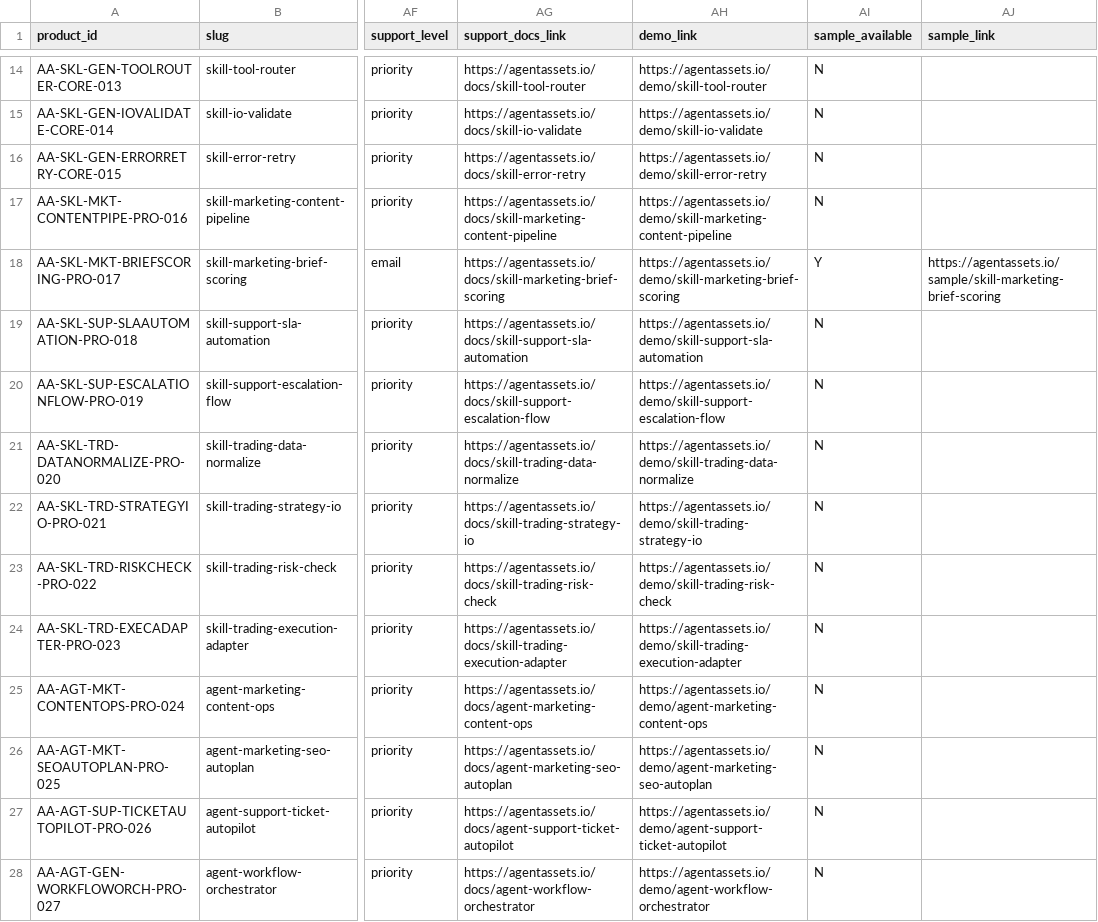
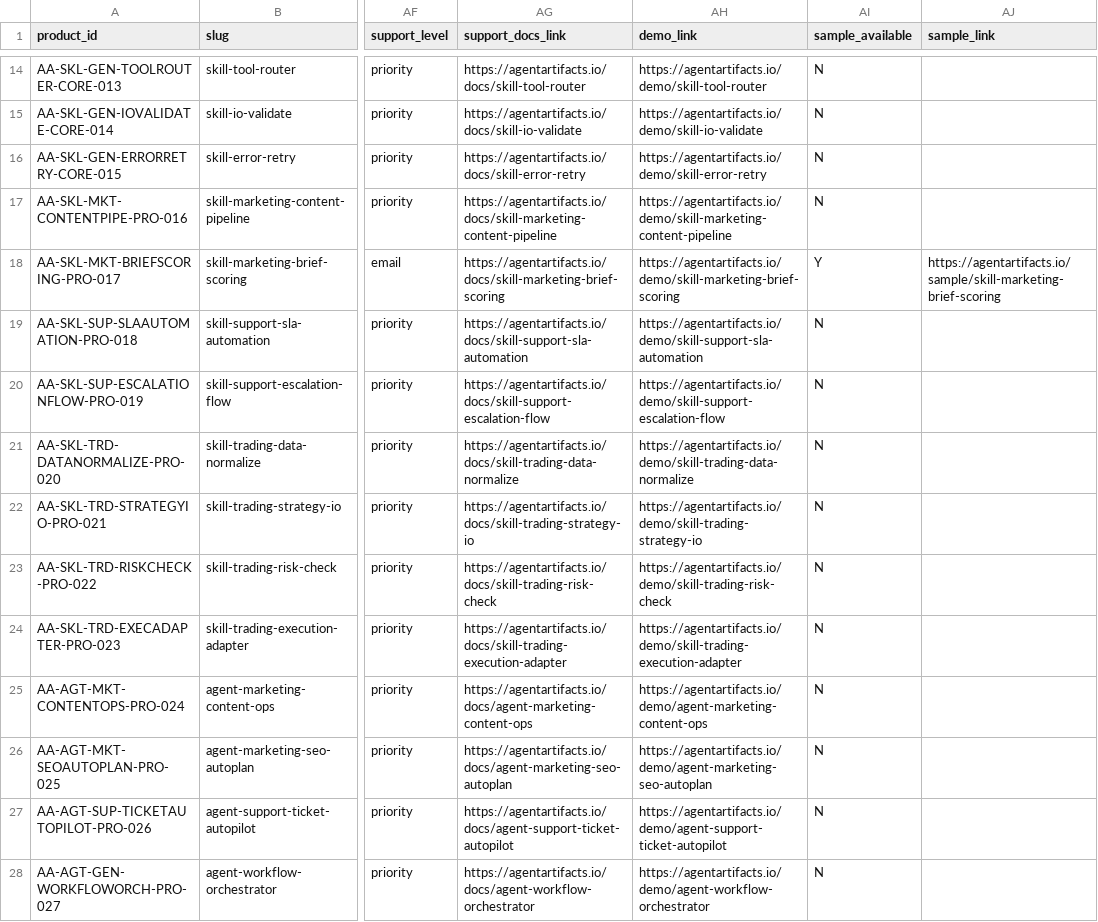
Before and after one commit to Triple-dylan/AgentArtifacts, a CSV file: data/catalog_master.csv, drawn as a sheet; only a part is shown, gaps mark what is left out; the diff covers the shown part only; the diff names each change by its address in the sheet, - before the commit and + after, or states it on an @@ line.

Commit message:
Fix domain, sample routes, risk text, security headers, build errors
- Global domain replace: agentassets.io → agentartifacts.io (all files)
- /sample/[slug]: new redirect route → /products/[slug] (fixes preview 404s)
- Product page: "Risk policy template" → "Compliance policy template"
- next.config.ts: security headers (CSP, HSTS, X-Frame-Options, etc.)
- packages/agent-runner/moltbook.js: remove TS type cast from .js file
- Admin/cron/blog routes: ts-nocheck to unblock build (pre-existing issues)
- twitter-api-v2: installed missing peer dep in agent-runner

```diff
--- a/data/catalog_master.csv
+++ b/data/catalog_master.csv
-AG14 (support_docs_link): https://agentassets.io/docs/skill-tool-router
+AG14 (support_docs_link): https://agentartifacts.io/docs/skill-tool-router
-AH14 (demo_link): https://agentassets.io/demo/skill-tool-router
+AH14 (demo_link): https://agentartifacts.io/demo/skill-tool-router
-AG15 (support_docs_link): https://agentassets.io/docs/skill-io-validate
+AG15 (support_docs_link): https://agentartifacts.io/docs/skill-io-validate
-AH15 (demo_link): https://agentassets.io/demo/skill-io-validate
+AH15 (demo_link): https://agentartifacts.io/demo/skill-io-validate
-AG16 (support_docs_link): https://agentassets.io/docs/skill-error-retry
+AG16 (support_docs_link): https://agentartifacts.io/docs/skill-error-retry
-AH16 (demo_link): https://agentassets.io/demo/skill-error-retry
+AH16 (demo_link): https://agentartifacts.io/demo/skill-error-retry
-AG17 (support_docs_link): https://agentassets.io/docs/skill-marketing-content-pipeline
+AG17 (support_docs_link): https://agentartifacts.io/docs/skill-marketing-content-pipeline
-AH17 (demo_link): https://agentassets.io/demo/skill-marketing-content-pipeline
+AH17 (demo_link): https://agentartifacts.io/demo/skill-marketing-content-pipeline
-AG18 (support_docs_link): https://agentassets.io/docs/skill-marketing-brief-scoring
+AG18 (support_docs_link): https://agentartifacts.io/docs/skill-marketing-brief-scoring
-AH18 (demo_link): https://agentassets.io/demo/skill-marketing-brief-scoring
+AH18 (demo_link): https://agentartifacts.io/demo/skill-marketing-brief-scoring
-AJ18 (sample_link): https://agentassets.io/sample/skill-marketing-brief-scoring
+AJ18 (sample_link): https://agentartifacts.io/sample/skill-marketing-brief-scoring
-AG19 (support_docs_link): https://agentassets.io/docs/skill-support-sla-automation
+AG19 (support_docs_link): https://agentartifacts.io/docs/skill-support-sla-automation
-AH19 (demo_link): https://agentassets.io/demo/skill-support-sla-automation
+AH19 (demo_link): https://agentartifacts.io/demo/skill-support-sla-automation
-AG20 (support_docs_link): https://agentassets.io/docs/skill-support-escalation-flow
+AG20 (support_docs_link): https://agentartifacts.io/docs/skill-support-escalation-flow
-AH20 (demo_link): https://agentassets.io/demo/skill-support-escalation-flow
+AH20 (demo_link): https://agentartifacts.io/demo/skill-support-escalation-flow
-AG21 (support_docs_link): https://agentassets.io/docs/skill-trading-data-normalize
+AG21 (support_docs_link): https://agentartifacts.io/docs/skill-trading-data-normalize
-AH21 (demo_link): https://agentassets.io/demo/skill-trading-data-normalize
+AH21 (demo_link): https://agentartifacts.io/demo/skill-trading-data-normalize
-AG22 (support_docs_link): https://agentassets.io/docs/skill-trading-strategy-io
+AG22 (support_docs_link): https://agentartifacts.io/docs/skill-trading-strategy-io
-AH22 (demo_link): https://agentassets.io/demo/skill-trading-strategy-io
+AH22 (demo_link): https://agentartifacts.io/demo/skill-trading-strategy-io
-AG23 (support_docs_link): https://agentassets.io/docs/skill-trading-risk-check
+AG23 (support_docs_link): https://agentartifacts.io/docs/skill-trading-risk-check
-AH23 (demo_link): https://agentassets.io/demo/skill-trading-risk-check
+AH23 (demo_link): https://agentartifacts.io/demo/skill-trading-risk-check
-AG24 (support_docs_link): https://agentassets.io/docs/skill-trading-execution-adapter
+AG24 (support_docs_link): https://agentartifacts.io/docs/skill-trading-execution-adapter
-AH24 (demo_link): https://agentassets.io/demo/skill-trading-execution-adapter
+AH24 (demo_link): https://agentartifacts.io/demo/skill-trading-execution-adapter
-AG25 (support_docs_link): https://agentassets.io/docs/agent-marketing-content-ops
+AG25 (support_docs_link): https://agentartifacts.io/docs/agent-marketing-content-ops
-AH25 (demo_link): https://agentassets.io/demo/agent-marketing-content-ops
+AH25 (demo_link): https://agentartifacts.io/demo/agent-marketing-content-ops
-AG26 (support_docs_link): https://agentassets.io/docs/agent-marketing-seo-autoplan
+AG26 (support_docs_link): https://agentartifacts.io/docs/agent-marketing-seo-autoplan
-AH26 (demo_link): https://agentassets.io/demo/agent-marketing-seo-autoplan
+AH26 (demo_link): https://agentartifacts.io/demo/agent-marketing-seo-autoplan
-AG27 (support_docs_link): https://agentassets.io/docs/agent-support-ticket-autopilot
+AG27 (support_docs_link): https://agentartifacts.io/docs/agent-support-ticket-autopilot
-AH27 (demo_link): https://agentassets.io/demo/agent-support-ticket-autopilot
+AH27 (demo_link): https://agentartifacts.io/demo/agent-support-ticket-autopilot
-AG28 (support_docs_link): https://agentassets.io/docs/agent-workflow-orchestrator
+AG28 (support_docs_link): https://agentartifacts.io/docs/agent-workflow-orchestrator
-AH28 (demo_link): https://agentassets.io/demo/agent-workflow-orchestrator
+AH28 (demo_link): https://agentartifacts.io/demo/agent-workflow-orchestrator
```
Also changed, not shown: 83 edited cells elsewhere in this file, framer-import/bundles.collection.csv, framer-import/endpoint-map.csv, 34 other files.
